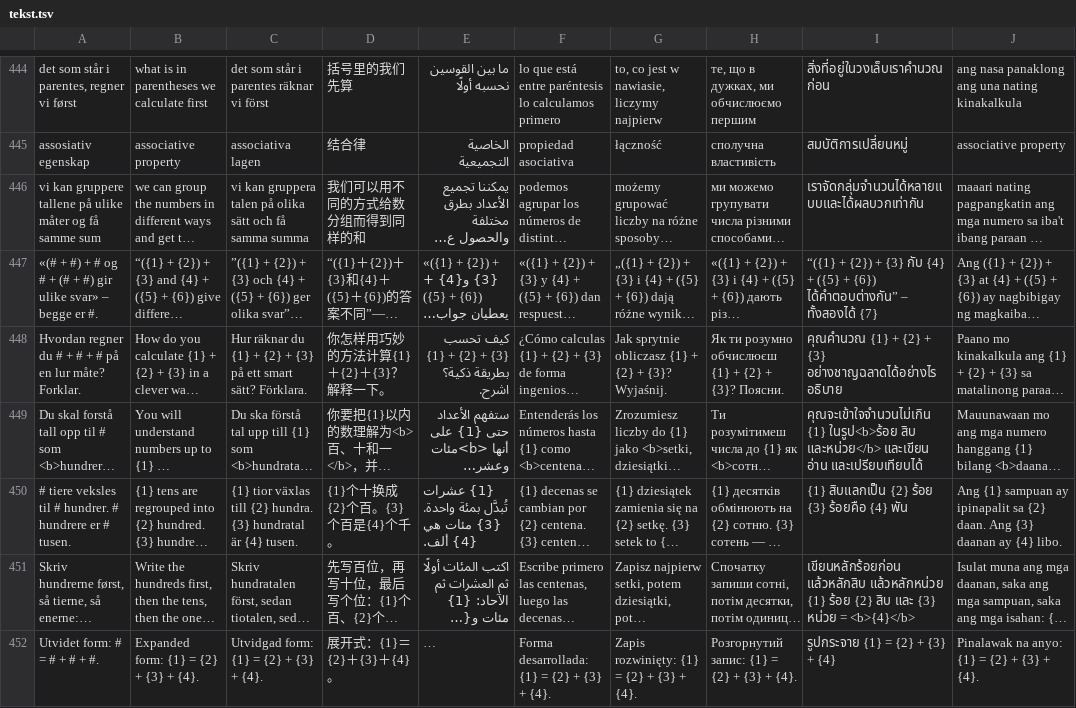
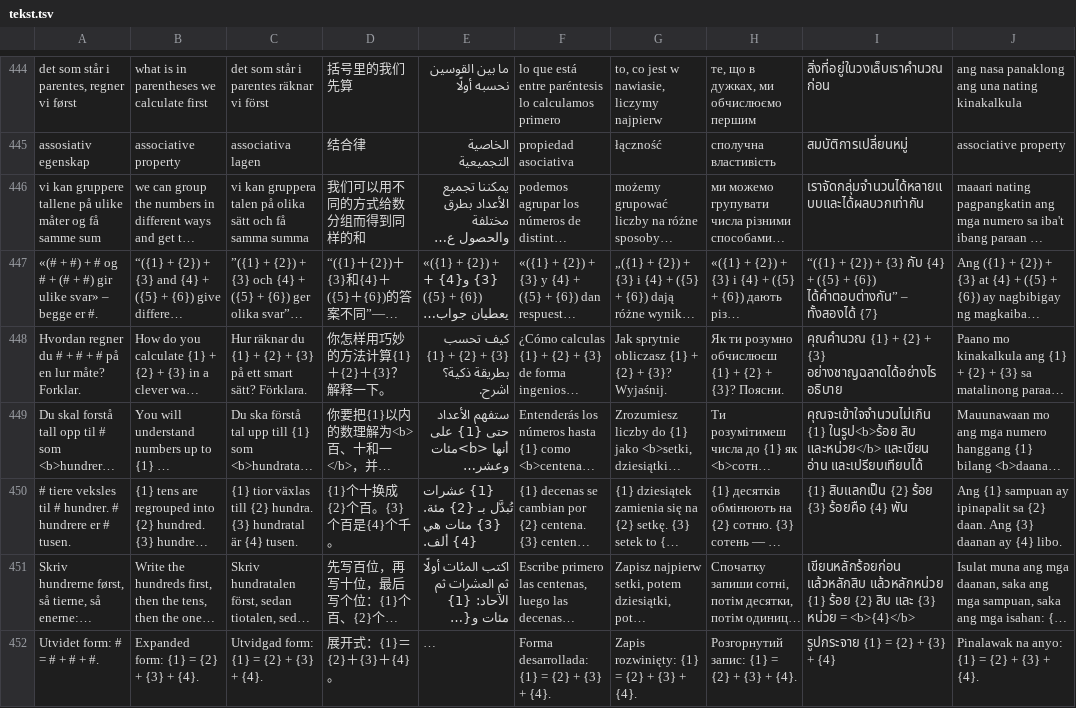
Before and after one commit to mobil-hue/substantiv, a TSV file: tools/i18n/mt/tekst.tsv, drawn as a sheet; only a part is shown, gaps mark what is left out; long unchanged cells end in …; the diff names each change by its address in the sheet, - before the commit and + after, or states it on an @@ line.

```diff
--- a/tools/i18n/mt/tekst.tsv
+++ b/tools/i18n/mt/tekst.tsv
-E450: …عشرات تُبدَّل بمئة واحدة. {3} مئات…
+E450: …عشرات تُبدَّل بـ {2} مئة. {3} مئات…
```
Also changed, not shown: 4 other files.
